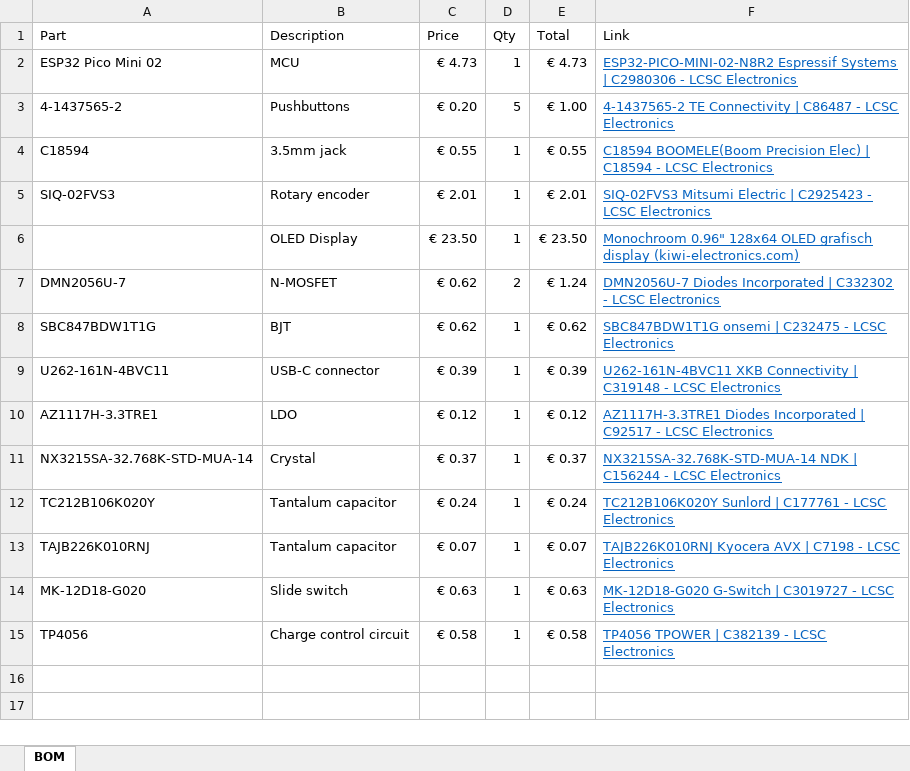
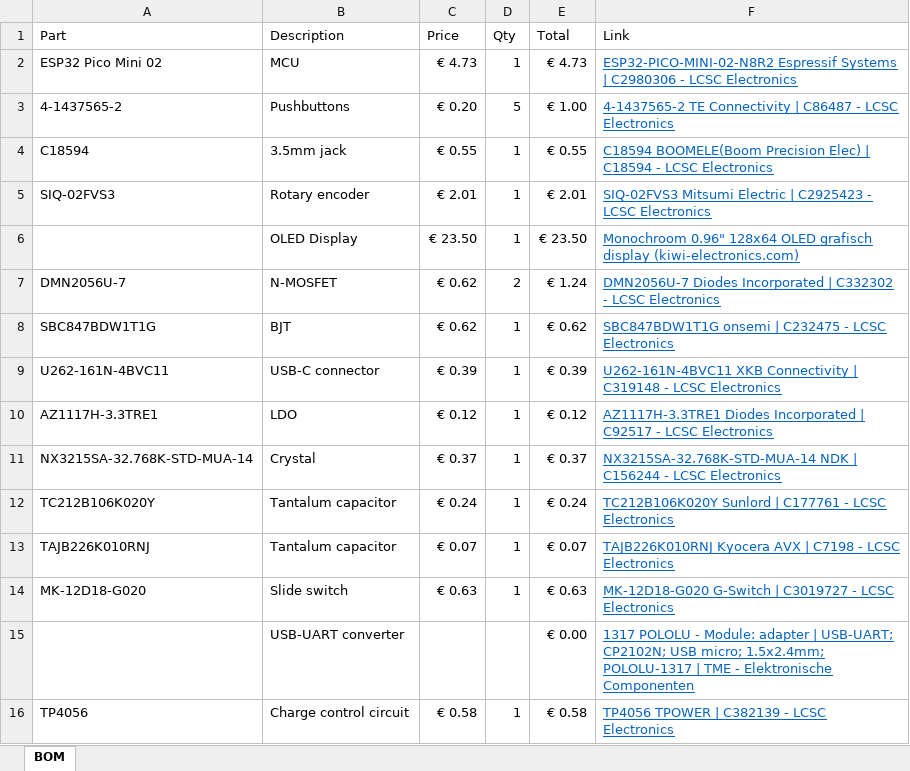
Before and after one commit to edtamarin/Canon-Intervalometer, an Excel workbook: Hardware/remote_shutter/BOM.xlsx, sheet BOM, drawn as a sheet; values as stored, in another font and other column widths than the file's, no borders; table styles not drawn; the diff names each change by its address in the sheet, - before the commit and + after, or states it on an @@ line.

```diff
--- a/Hardware/remote_shutter/BOM.xlsx (sheet BOM)
+++ b/Hardware/remote_shutter/BOM.xlsx (sheet BOM)
+row 15:  | USB-UART converter |  |  | € 0.00 | 1317 POLOLU - Module: adapter | USB-UART; CP2102N; USB micro; 1.5x2.4mm; POLOLU-1317 | TME - Elektronische Componenten
```
Also changed, not shown: 5 other files.
